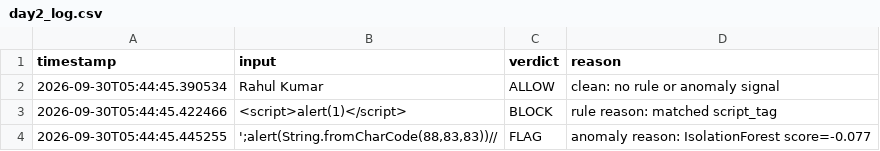
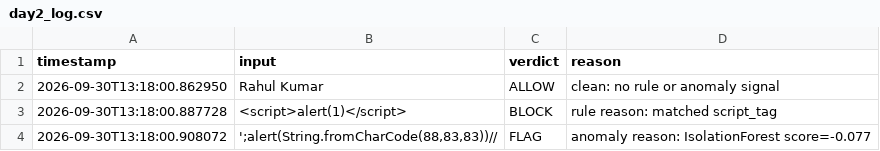
Before and after one commit to ashishsingh9a1/project-xss, a CSV file: xss-detector/evidence/day2_log.csv, drawn as a sheet.

```diff
--- a/xss-detector/evidence/day2_log.csv
+++ b/xss-detector/evidence/day2_log.csv
@@ -1,4 +1,4 @@
 timestamp,input,verdict,reason
-2026-09-30T05:44:45.390534,Rahul Kumar,ALLOW,clean: no rule or anomaly signal
-2026-09-30T05:44:45.422466,<script>alert(1)</script>,BLOCK,rule reason: matched script_tag
-2026-09-30T05:44:45.445255,"';alert(String.fromCharCode(88,83,83))//",FLAG,anomaly reason: IsolationForest score=-0.077
+2026-09-30T13:18:00.862950,Rahul Kumar,ALLOW,clean: no rule or anomaly signal
+2026-09-30T13:18:00.887728,<script>alert(1)</script>,BLOCK,rule reason: matched script_tag
+2026-09-30T13:18:00.908072,"';alert(String.fromCharCode(88,83,83))//",FLAG,anomaly reason: IsolationForest score=-0.077
```
Also changed, not shown: 11 other files.
